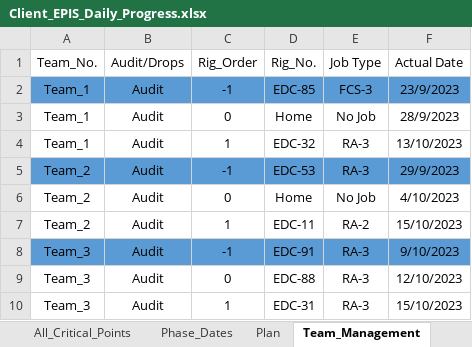
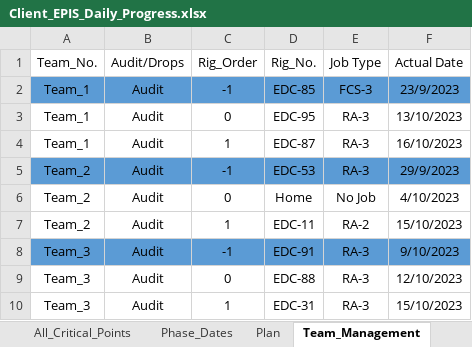
Before and after one commit to EPIS2023/KPC_EPIS_Follow_Up, an Excel workbook: Client_EPIS_Daily_Progress.xlsx, sheet Team_Management, drawn as a sheet; values as stored, in another font and other column widths than the file's, no borders; the diff names each change by its address in the sheet, - before the commit and + after, or states it on an @@ line.

```diff
--- a/Client_EPIS_Daily_Progress.xlsx (sheet Team_Management)
+++ b/Client_EPIS_Daily_Progress.xlsx (sheet Team_Management)
-D3 (Rig_No.): Home
+D3 (Rig_No.): EDC-95
-E3 (Job Type): No Job
+E3 (Job Type): RA-3
-F3 (Actual Date): 28/9/2023
+F3 (Actual Date): 13/10/2023
-D4 (Rig_No.): EDC-32
+D4 (Rig_No.): EDC-87
-F4 (Actual Date): 13/10/2023
+F4 (Actual Date): 16/10/2023
```
Also changed, not shown: sheet Audit_Teams_Follow_Up, sheet Phase_Dates.
